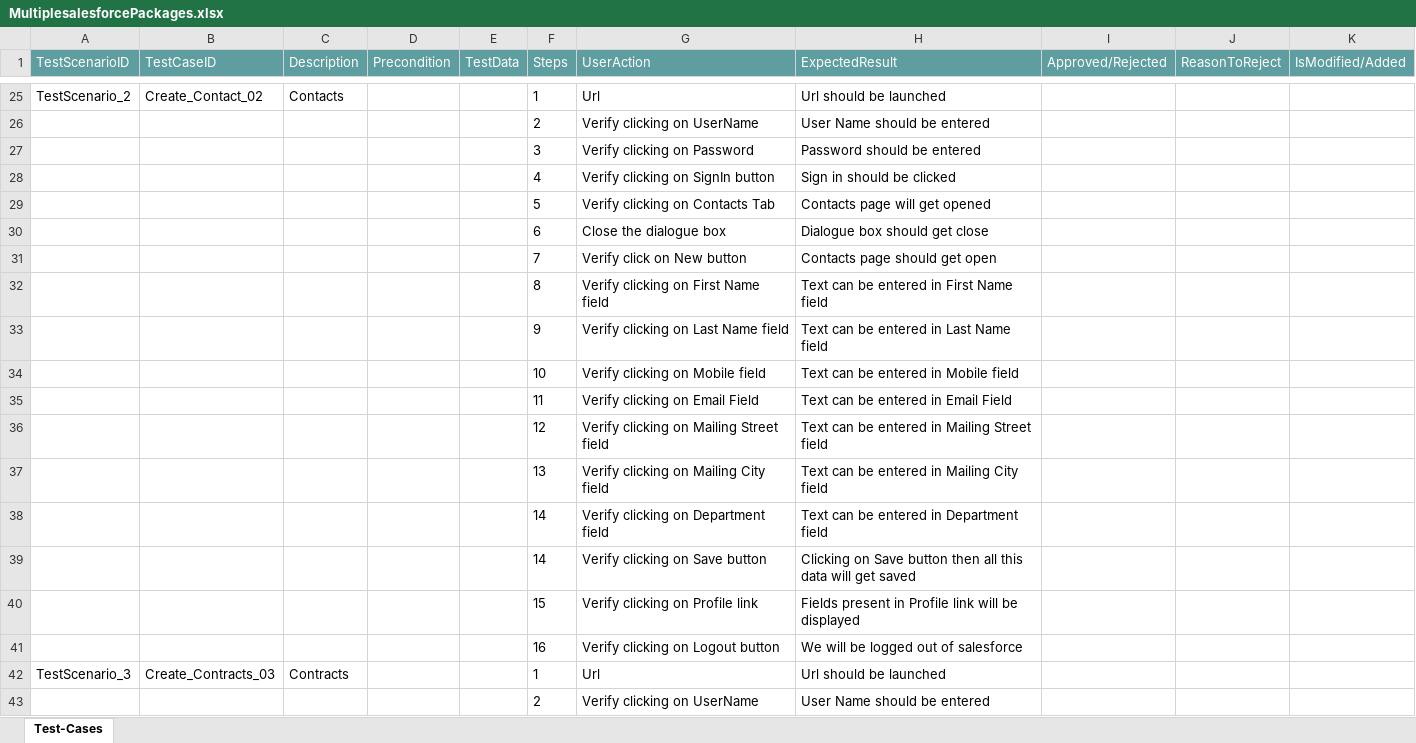
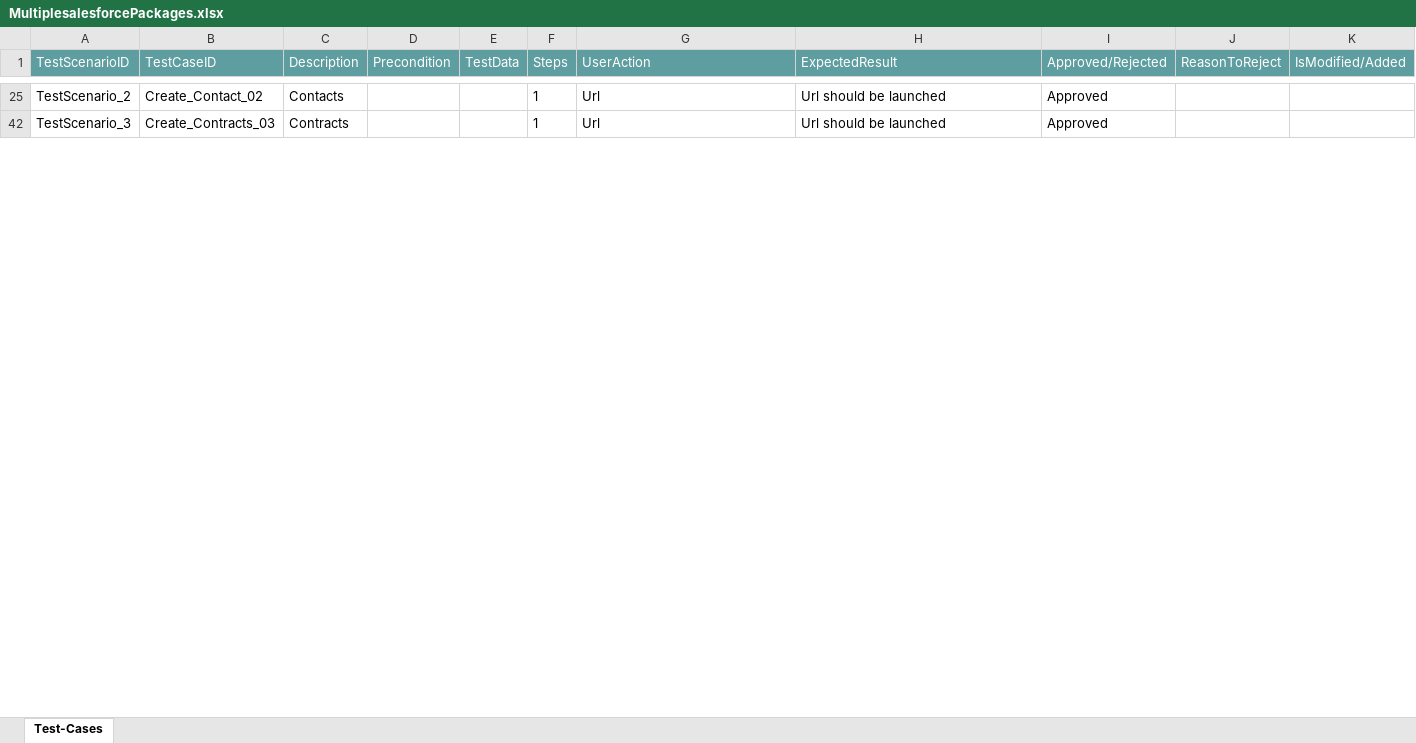
Before and after one commit to ShaikMohamedIrfan/SalesforceNewR7Project, an Excel workbook: MultiplesalesforcePackages.xlsx, sheet Test-Cases, drawn as a sheet; only a part is shown, gaps mark what is left out; values as stored, in another font and other column widths than the file's, no borders; table styles not drawn; the diff covers the shown part only; the diff names each change by its address in the sheet, - before the commit and + after, or states it on an @@ line.

Commit message:
Add files via upload

```diff
--- a/MultiplesalesforcePackages.xlsx (sheet Test-Cases)
+++ b/MultiplesalesforcePackages.xlsx (sheet Test-Cases)
-I25 (Approved/Rejected): (empty)
+I25 (Approved/Rejected): Approved
@@ row 26 hidden:  |  |  |  |  | 2 | Verify clicking on UserName | User Name should be entered @@
@@ row 27 hidden:  |  |  |  |  | 3 | Verify clicking on Password | Password should be entered @@
@@ row 28 hidden:  |  |  |  |  | 4 | Verify clicking on SignIn button | Sign in should be clicked @@
@@ row 29 hidden:  |  |  |  |  | 5 | Verify clicking on Contacts Tab | Contacts page will get opened @@
@@ row 30 hidden:  |  |  |  |  | 6 | Close the dialogue box | Dialogue box should get close @@
@@ row 31 hidden:  |  |  |  |  | 7 | Verify click on New button | Contacts page should get open @@
@@ row 32 hidden:  |  |  |  |  | 8 | Verify clicking on First Name field | Text can be entered in First Name field @@
@@ row 33 hidden:  |  |  |  |  | 9 | Verify clicking on Last Name field | Text can be entered in Last Name field @@
@@ row 34 hidden:  |  |  |  |  | 10 | Verify clicking on Mobile field | Text can be entered in Mobile field @@
@@ row 35 hidden:  |  |  |  |  | 11 | Verify clicking on Email Field | Text can be entered in Email Field @@
@@ row 36 hidden:  |  |  |  |  | 12 | Verify clicking on Mailing Street field | Text can be entered in Mailing Street field @@
@@ row 37 hidden:  |  |  |  |  | 13 | Verify clicking on Mailing City field | Text can be entered in Mailing City field @@
@@ row 38 hidden:  |  |  |  |  | 14 | Verify clicking on Department field | Text can be entered in Department field @@
@@ row 39 hidden:  |  |  |  |  | 14 | Verify clicking on Save button | Clicking on Save button then all this data will get saved @@
@@ row 40 hidden:  |  |  |  |  | 15 | Verify clicking on Profile link | Fields present in Profile link will be displayed @@
@@ row 41 hidden:  |  |  |  |  | 16 | Verify clicking on Logout button | We will be logged out of salesforce @@
-I42 (Approved/Rejected): (empty)
+I42 (Approved/Rejected): Approved
@@ row 43 hidden:  |  |  |  |  | 2 | Verify clicking on UserName | User Name should be entered @@
```
Also changed, not shown: 50 hidden or unhidden rows and 2 edited cells elsewhere in this sheet.
